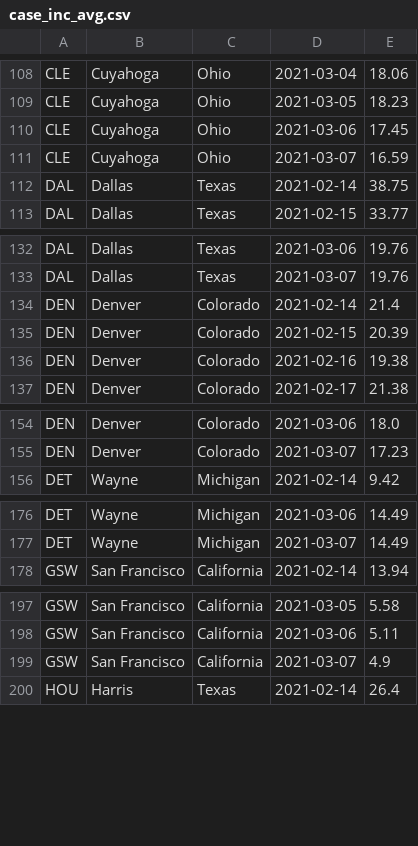
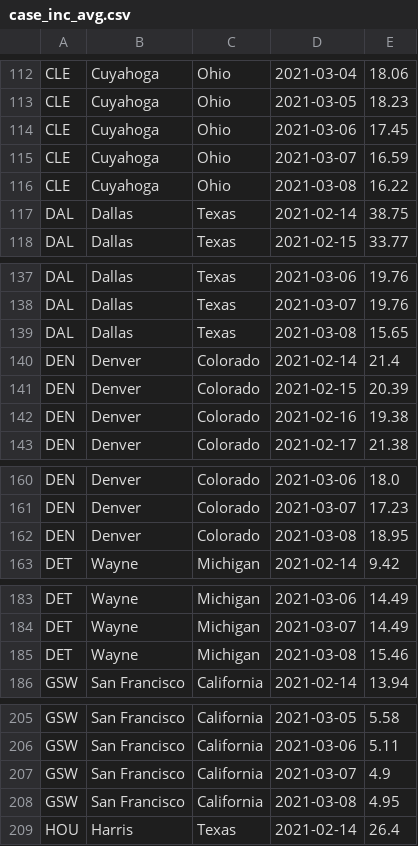
Before and after one commit to esmukler/NBA-County-Covid-Data, a CSV file: data/case_inc_avg.csv, drawn as a sheet; only a part is shown, gaps mark what is left out; the diff covers the shown part only.

```diff
--- a/data/case_inc_avg.csv
+++ b/data/case_inc_avg.csv
@@ -111,2 +115,3 @@ CLE,Cuyahoga,Ohio,2021-03-06,17.45
 CLE,Cuyahoga,Ohio,2021-03-07,16.59
+CLE,Cuyahoga,Ohio,2021-03-08,16.22
 DAL,Dallas,Texas,2021-02-14,38.75
@@ -133,2 +138,3 @@ DAL,Dallas,Texas,2021-03-06,19.76
 DAL,Dallas,Texas,2021-03-07,19.76
+DAL,Dallas,Texas,2021-03-08,15.65
 DEN,Denver,Colorado,2021-02-14,21.4
@@ -155,2 +161,3 @@ DEN,Denver,Colorado,2021-03-06,18.0
 DEN,Denver,Colorado,2021-03-07,17.23
+DEN,Denver,Colorado,2021-03-08,18.95
 DET,Wayne,Michigan,2021-02-14,9.42
@@ -177,2 +184,3 @@ DET,Wayne,Michigan,2021-03-06,14.49
 DET,Wayne,Michigan,2021-03-07,14.49
+DET,Wayne,Michigan,2021-03-08,15.46
 GSW,San Francisco,California,2021-02-14,13.94
@@ -199,2 +207,3 @@ GSW,San Francisco,California,2021-03-06,5.11
 GSW,San Francisco,California,2021-03-07,4.9
+GSW,San Francisco,California,2021-03-08,4.95
 HOU,Harris,Texas,2021-02-14,26.4
```
Also changed, not shown: 26 added rows and 1 removed row elsewhere in this file, 3 other files.
